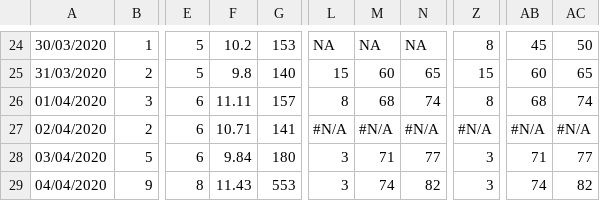
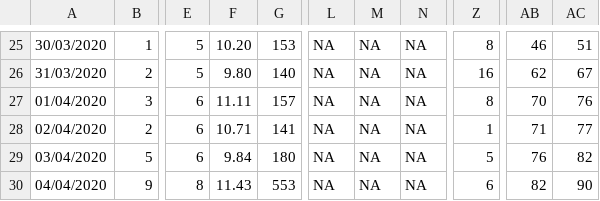
Before and after one commit to raheems/covid19, a CSV file: covid19_bd.csv, drawn as a sheet; only a part is shown, gaps mark what is left out; addresses are those after the commit; the diff covers the shown part only; the diff names each change by its address in the sheet, - before the commit and + after, or states it on an @@ line.

```diff
--- a/covid19_bd.csv
+++ b/covid19_bd.csv
-F25: 10.2
+F25: 10.20
-AB25: 45
+AB25: 46
-AC25: 50
+AC25: 51
-F26: 9.8
+F26: 9.80
-L26: 15
+L26: NA
-M26: 60
+M26: NA
-N26: 65
+N26: NA
-Z26: 15
+Z26: 16
-AB26: 60
+AB26: 62
-AC26: 65
+AC26: 67
-L27: 8
+L27: NA
-M27: 68
+M27: NA
-N27: 74
+N27: NA
-AB27: 68
+AB27: 70
-AC27: 74
+AC27: 76
-L28: #N/A
+L28: NA
-M28: #N/A
+M28: NA
-N28: #N/A
+N28: NA
-Z28: #N/A
+Z28: 1
-AB28: #N/A
+AB28: 71
-AC28: #N/A
+AC28: 77
-L29:L30: 3
+L29:L30: NA
-M29: 71
+M29: NA
-N29: 77
+N29: NA
-Z29: 3
+Z29: 5
-AB29: 71
+AB29: 76
-AC29: 77
+AC29: 82
-M30: 74
+M30: NA
-N30: 82
+N30: NA
-Z30: 3
+Z30: 6
-AB30: 74
+AB30: 82
-AC30: 82
+AC30: 90
```
Also changed, not shown: 4 added rows and 44 edited cells elsewhere in this file, 32 other files.
